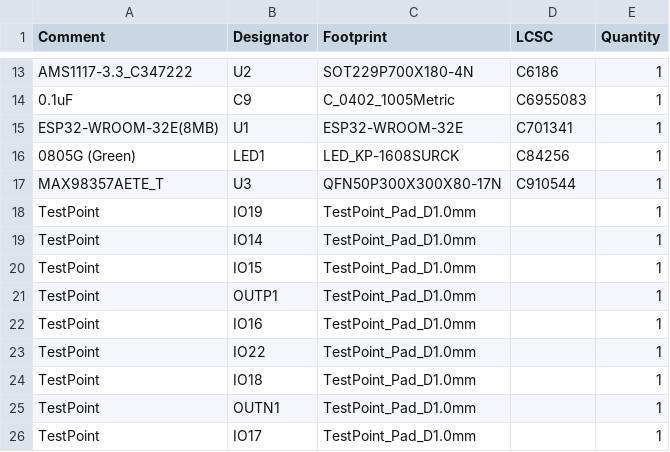
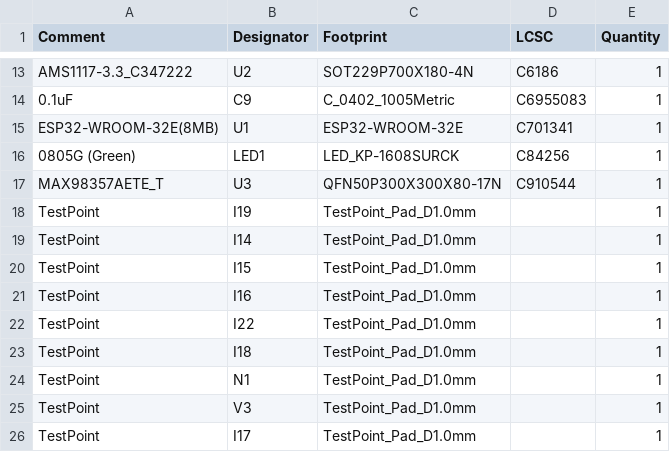
Before and after one commit to saadalrazzi/weiland-esp32, a CSV file: jlcpcb/production_files/BOM-weiland-esp32.csv, drawn as a sheet; only a part is shown, gaps mark what is left out.

```diff
--- a/jlcpcb/production_files/BOM-weiland-esp32.csv
+++ b/jlcpcb/production_files/BOM-weiland-esp32.csv
@@ -17,10 +17,10 @@ ESP32-WROOM-32E(8MB),U1,ESP32-WROOM-32E,C701341,1
 MAX98357AETE_T,U3,QFN50P300X300X80-17N,C910544,1
-TestPoint,IO19,TestPoint_Pad_D1.0mm,,1
-TestPoint,IO14,TestPoint_Pad_D1.0mm,,1
-TestPoint,IO15,TestPoint_Pad_D1.0mm,,1
-TestPoint,OUTP1,TestPoint_Pad_D1.0mm,,1
-TestPoint,IO16,TestPoint_Pad_D1.0mm,,1
-TestPoint,IO22,TestPoint_Pad_D1.0mm,,1
-TestPoint,IO18,TestPoint_Pad_D1.0mm,,1
-TestPoint,OUTN1,TestPoint_Pad_D1.0mm,,1
-TestPoint,IO17,TestPoint_Pad_D1.0mm,,1
+TestPoint,I19,TestPoint_Pad_D1.0mm,,1
+TestPoint,I14,TestPoint_Pad_D1.0mm,,1
+TestPoint,I15,TestPoint_Pad_D1.0mm,,1
+TestPoint,I16,TestPoint_Pad_D1.0mm,,1
+TestPoint,I22,TestPoint_Pad_D1.0mm,,1
+TestPoint,I18,TestPoint_Pad_D1.0mm,,1
+TestPoint,N1,TestPoint_Pad_D1.0mm,,1
+TestPoint,V3,TestPoint_Pad_D1.0mm,,1
+TestPoint,I17,TestPoint_Pad_D1.0mm,,1
```
Also changed, not shown: jlcpcb/production_files/CPL-weiland-esp32.csv, 42 other files.
